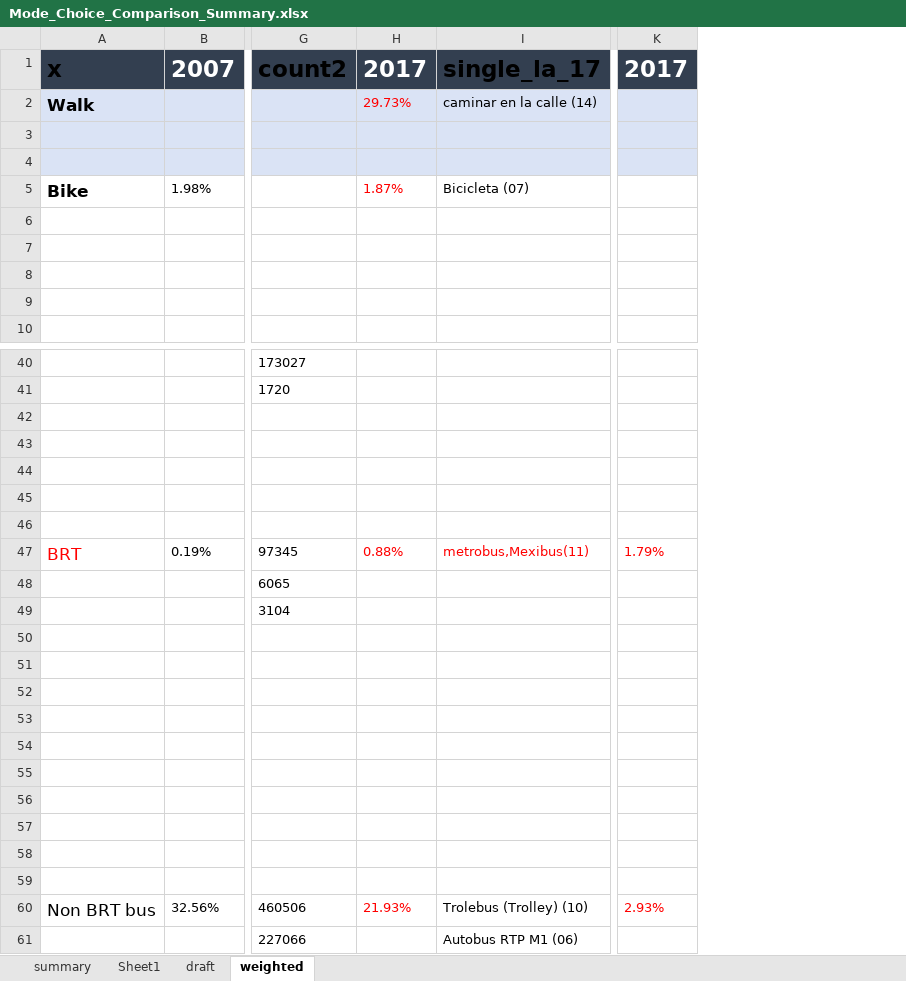
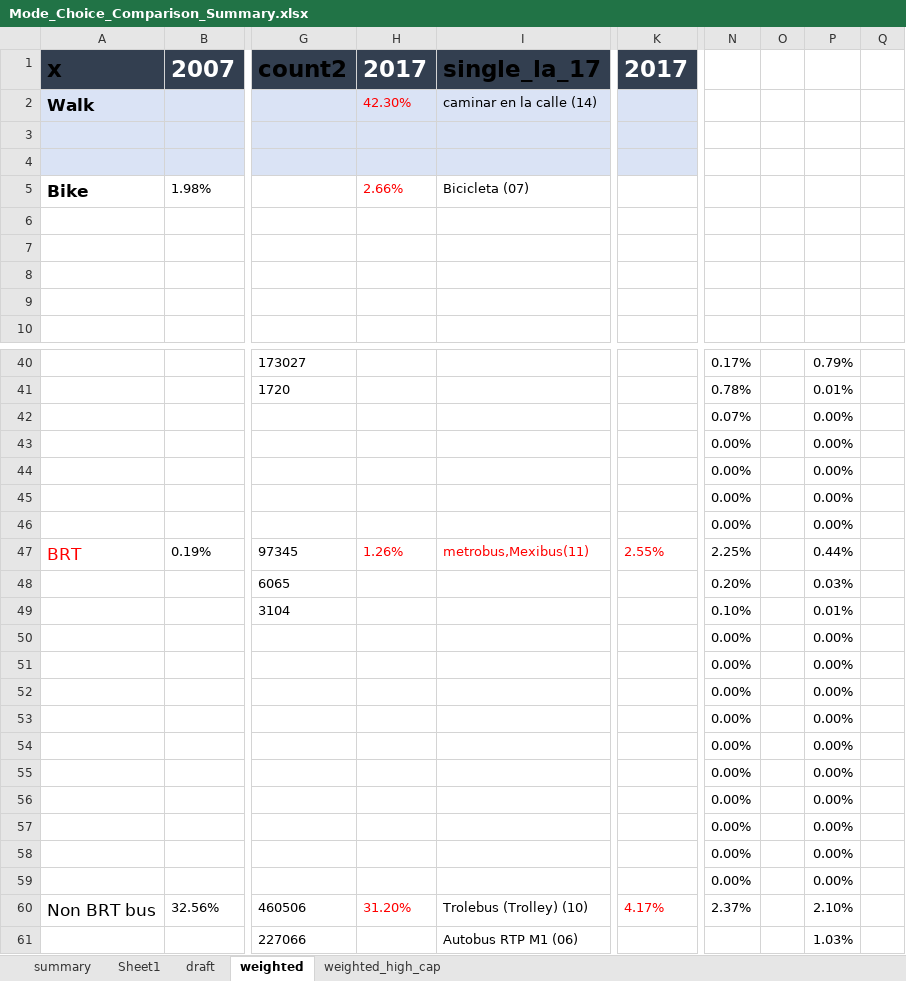
Before and after one commit to MUSA-Zhanchao/Mexico-City-survey-comp, an Excel workbook: Mode_Choice_Comparison_Summary.xlsx, sheet weighted, drawn as a sheet; only a part is shown, gaps mark what is left out; values as stored, in another font and other column widths than the file's, no borders; removed rows and columns are numbered as before the commit, all else as after; rows hold the shown columns only; the diff covers the shown part only; the diff names each change by its address in the sheet, - before the commit and + after, or states it on an @@ line.

```diff
--- a/Mode_Choice_Comparison_Summary.xlsx (sheet weighted)
+++ b/Mode_Choice_Comparison_Summary.xlsx (sheet weighted)
+sheet tab: weighted_high_cap
-column H, rows 1-5: 2017 | 29.73% |  |  | 1.87%; rows 47-60: 0.88% |  |  |  |  |  |  |  |  |  |  |  |  | 21.93%
+column H, rows 1-5: 2017 | 42.30% |  |  | 2.66%; rows 47-60: 1.26% |  |  |  |  |  |  |  |  |  |  |  |  | 31.20%
-column K, row 1: 2017; rows 47-60: 1.79% |  |  |  |  |  |  |  |  |  |  |  |  | 2.93%
+column K, row 1: 2017; rows 47-60: 2.55% |  |  |  |  |  |  |  |  |  |  |  |  | 4.17%
+column N, rows 40-60: 0.17% | 0.78% | 0.07% | 0.00% | 0.00% | 0.00% | 0.00% | 2.25% | 0.20% | 0.10% | 0.00% | 0.00% | 0.00% | 0.00% | 0.00% | 0.00% | 0.00% | 0.00% | 0.00% | 0.00% | 2.37%
+column O, empty
+column P, rows 40-61: 0.79% | 0.01% | 0.00% | 0.00% | 0.00% | 0.00% | 0.00% | 0.44% | 0.03% | 0.01% | 0.00% | 0.00% | 0.00% | 0.00% | 0.00% | 0.00% | 0.00% | 0.00% | 0.00% | 0.00% | 2.10% | 1.03%
+column Q, empty
-row 43: (empty)
+row 43:  |  |  |  |  |  | 0.00% |  | 0.00%
-row 44: (empty)
+row 44:  |  |  |  |  |  | 0.00% |  | 0.00%
-row 45: (empty)
+row 45:  |  |  |  |  |  | 0.00% |  | 0.00%
-row 46: (empty)
+row 46:  |  |  |  |  |  | 0.00% |  | 0.00%
-row 50: (empty)
+row 50:  |  |  |  |  |  | 0.00% |  | 0.00%
-row 51: (empty)
+row 51:  |  |  |  |  |  | 0.00% |  | 0.00%
-row 52: (empty)
+row 52:  |  |  |  |  |  | 0.00% |  | 0.00%
-row 53: (empty)
+row 53:  |  |  |  |  |  | 0.00% |  | 0.00%
-row 54: (empty)
+row 54:  |  |  |  |  |  | 0.00% |  | 0.00%
-row 55: (empty)
+row 55:  |  |  |  |  |  | 0.00% |  | 0.00%
-row 56: (empty)
+row 56:  |  |  |  |  |  | 0.00% |  | 0.00%
-row 57: (empty)
+row 57:  |  |  |  |  |  | 0.00% |  | 0.00%
-row 58: (empty)
+row 58:  |  |  |  |  |  | 0.00% |  | 0.00%
-row 59: (empty)
+row 59:  |  |  |  |  |  | 0.00% |  | 0.00%
```
Also changed, not shown: 2 edited cells elsewhere in this sheet, 11 other files.
